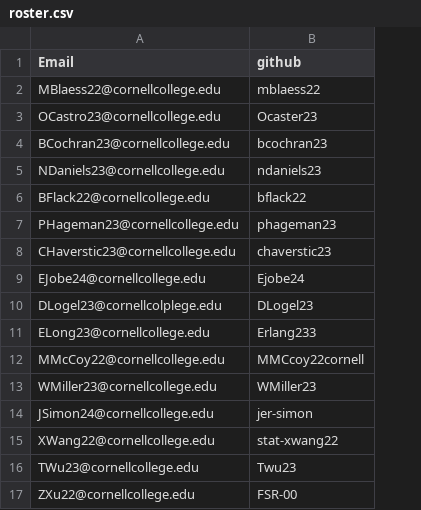
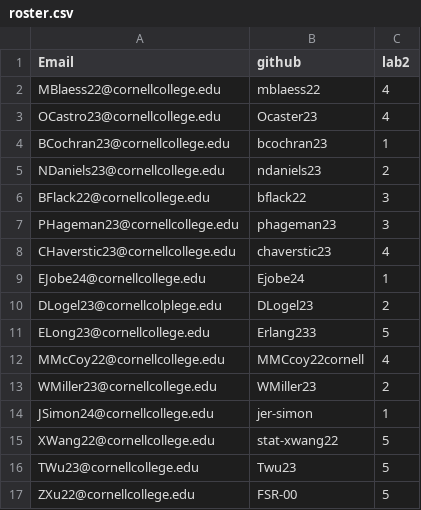
Before and after one commit to stats-tgeorge/Utilizing_DS_Resources, a CSV file: roster.csv, drawn as a sheet; the diff names each change by its address in the sheet, - before the commit and + after, or states it on an @@ line.

```diff
--- a/roster.csv
+++ b/roster.csv
+column C (lab2), rows 2-17: 4 | 4 | 1 | 2 | 3 | 3 | 4 | 1 | 2 | 5 | 4 | 2 | 1 | 5 | 5 | 5
```
Also changed, not shown: 7 other files.
